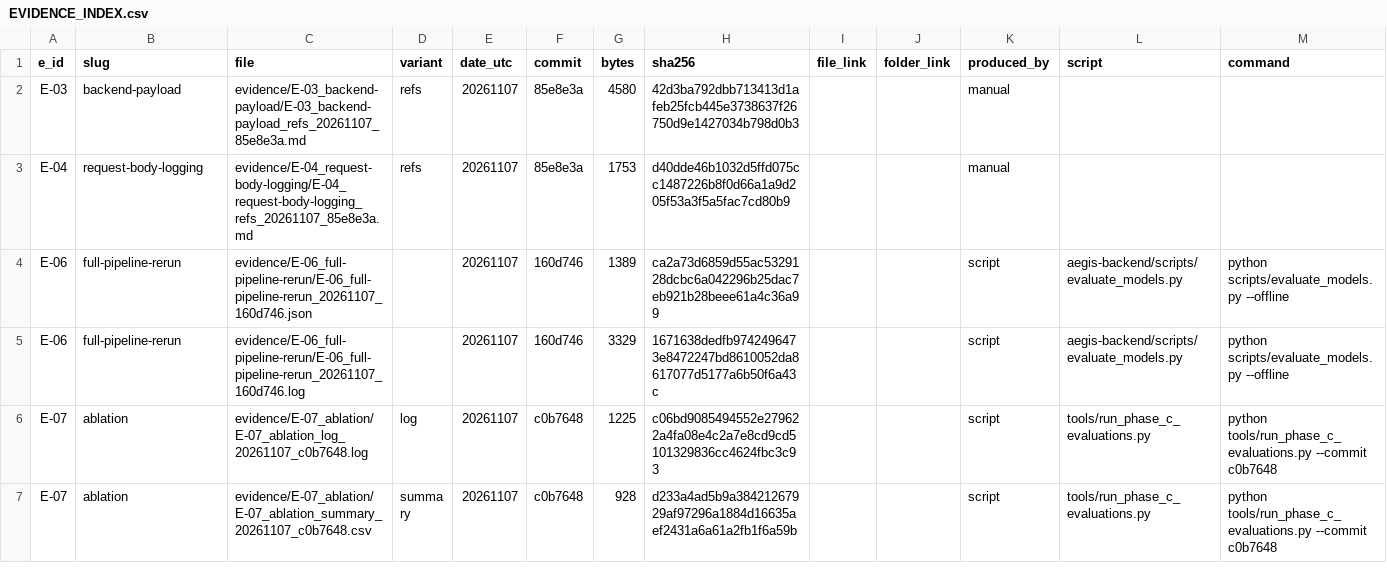
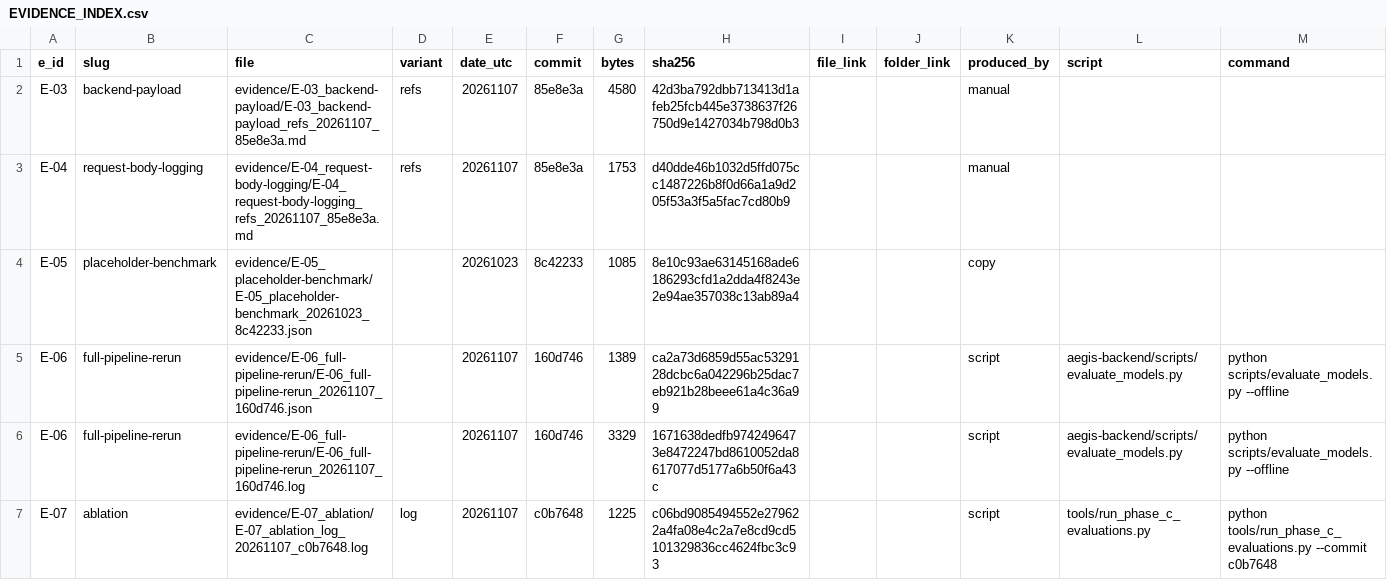
Before and after one commit to j4ffyy/Aegis-Phishing-Context-Analyzer, a CSV file: evidence/EVIDENCE_INDEX.csv, drawn as a sheet; only a part is shown; the shorter side is filled out with more unchanged rows; rows hold the shown columns only; the diff names each change by its address in the sheet, - before the commit and + after, or states it on an @@ line.

Commit message:
evidence: E-05 placeholder benchmark ingestion from 8c42233

```diff
--- a/evidence/EVIDENCE_INDEX.csv
+++ b/evidence/EVIDENCE_INDEX.csv
+row 4: E-05 | placeholder-benchmark | evidence/E-05_placeholder-benchmark/E-05_placeholder-benchmark_20261023_8c42233.json |  | 20261023 | 8c42233 | 1085 | 8e10c93ae63145168ade6186293cfd1a2dda4f8243e2e94ae357038c13ab89a4 |  |  | copy
```
Also changed, not shown: evidence/PROVENANCE.csv, 3 other files.
